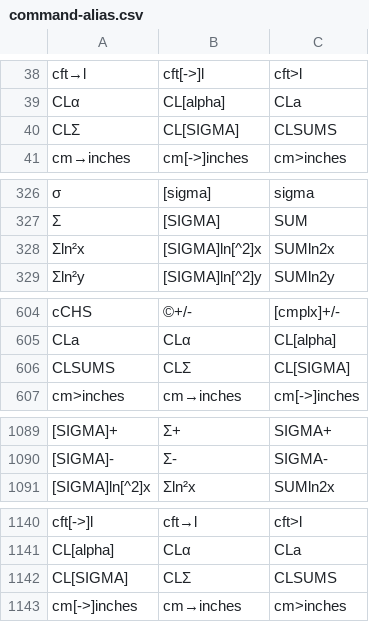
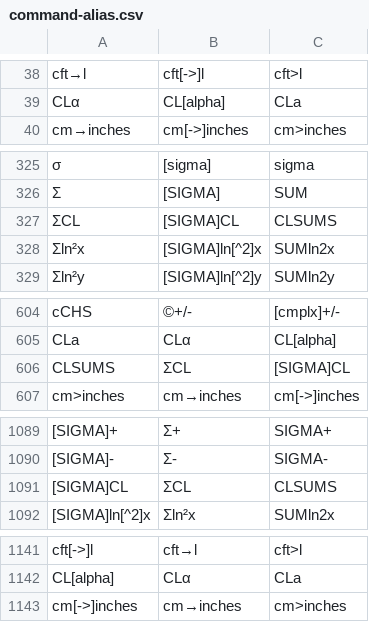
Before and after one commit to rusq/wp34s, a CSV file: branches/wp31s/tools/command-alias.csv, drawn as a sheet; only a part is shown, gaps mark what is left out; removed rows and columns are numbered as before the commit, all else as after; the diff covers the shown part only; the diff names each change by its address in the sheet, - before the commit and + after, or states it on an @@ line.

```diff
--- a/branches/wp31s/tools/command-alias.csv
+++ b/branches/wp31s/tools/command-alias.csv
-row 40: CLΣ | CL[SIGMA] | CLSUMS
+row 327: ΣCL | [SIGMA]CL | CLSUMS
-B606: CLΣ
+B606: ΣCL
-C606: CL[SIGMA]
+C606: [SIGMA]CL
+row 1091: [SIGMA]CL | ΣCL | CLSUMS
-row 1142: CL[SIGMA] | CLΣ | CLSUMS
```
Also changed, not shown: 1 moved row elsewhere in this file, 10 other files.
